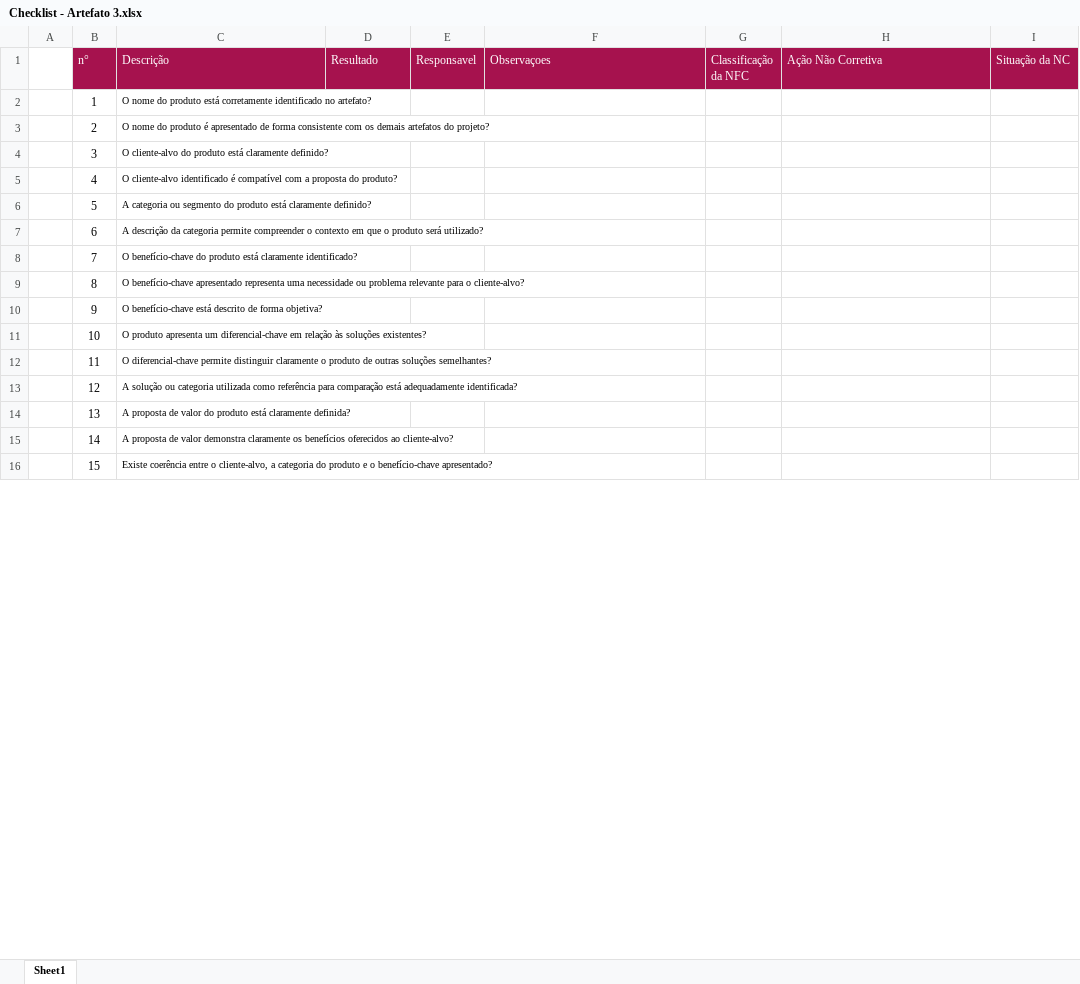
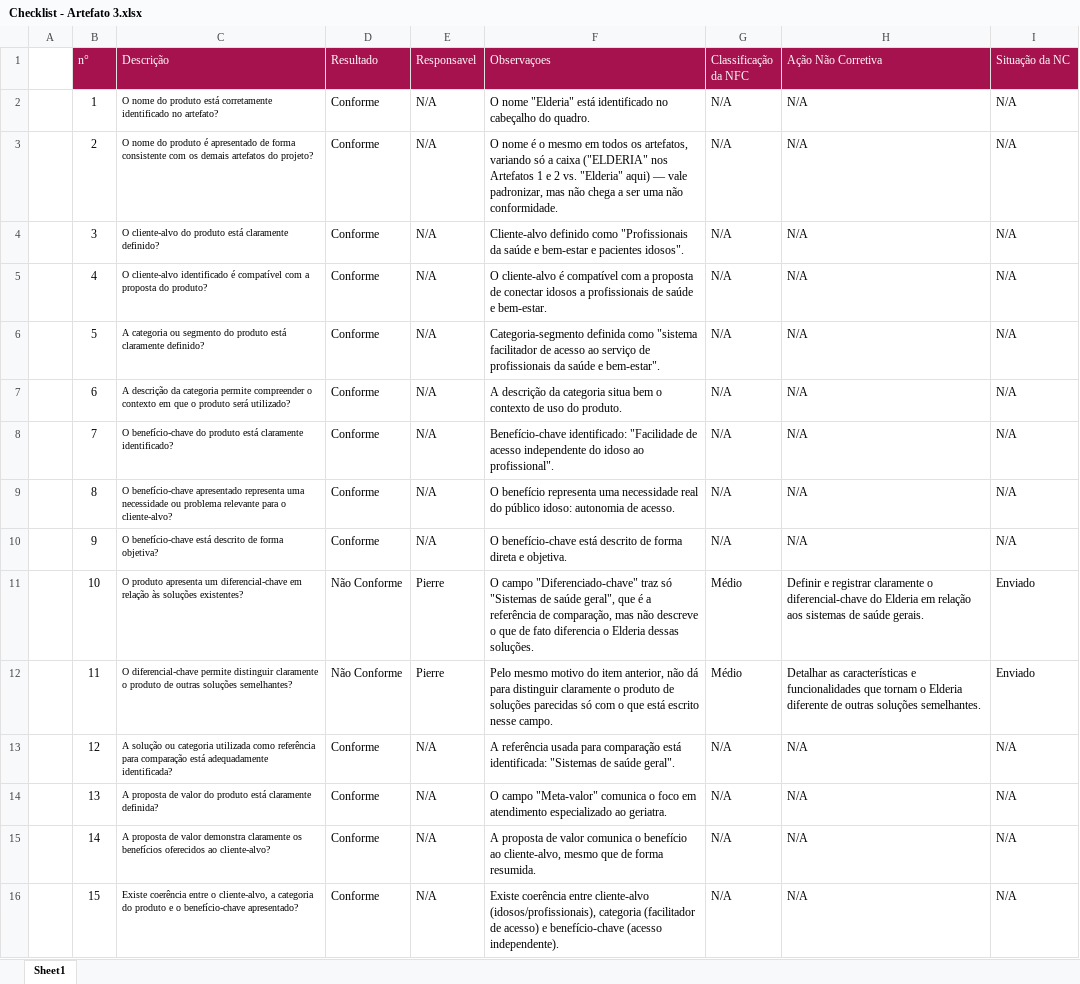
Before and after one commit to Isazan0n/ChecklistQualidade, an Excel workbook: Checklist - Artefato 3.xlsx, sheet Sheet1, drawn as a sheet; only a part is shown; values as stored, in another font and other column widths than the file's, no borders; table styles not drawn; the diff covers the shown part only; the diff names each change by its address in the sheet, - before the commit and + after, or states it on an @@ line.

Commit message:
Adicionando artefato 3

```diff
--- a/Checklist - Artefato 3.xlsx (sheet Sheet1)
+++ b/Checklist - Artefato 3.xlsx (sheet Sheet1)
-D2:D10 (Resultado): (empty)
+D2:D10 (Resultado): Conforme
-E2:E10 (Responsavel): (empty)
+E2:E10 (Responsavel): N/A
-F2 (Observaçoes): (empty)
+F2 (Observaçoes): O nome "Elderia" está identificado no cabeçalho do quadro.
-G2:G10 (Classificação da NFC): (empty)
+G2:G10 (Classificação da NFC): N/A
-H2:H10 (Ação Não Corretiva): (empty)
+H2:H10 (Ação Não Corretiva): N/A
-I2:I10 (Situação da NC): (empty)
+I2:I10 (Situação da NC): N/A
-F3 (Observaçoes): (empty)
+F3 (Observaçoes): O nome é o mesmo em todos os artefatos, variando só a caixa ("ELDERIA" nos Artefatos 1 e 2 vs. "Elderia" aqui) — vale padronizar, mas não chega a ser uma não conformidade.
-F4 (Observaçoes): (empty)
+F4 (Observaçoes): Cliente-alvo definido como "Profissionais da saúde e bem-estar e pacientes idosos".
-F5 (Observaçoes): (empty)
+F5 (Observaçoes): O cliente-alvo é compatível com a proposta de conectar idosos a profissionais de saúde e bem-estar.
-F6 (Observaçoes): (empty)
+F6 (Observaçoes): Categoria-segmento definida como "sistema facilitador de acesso ao serviço de profissionais da saúde e bem-estar".
-F7 (Observaçoes): (empty)
+F7 (Observaçoes): A descrição da categoria situa bem o contexto de uso do produto.
-F8 (Observaçoes): (empty)
+F8 (Observaçoes): Benefício-chave identificado: "Facilidade de acesso independente do idoso ao profissional".
-F9 (Observaçoes): (empty)
+F9 (Observaçoes): O benefício representa uma necessidade real do público idoso: autonomia de acesso.
-F10 (Observaçoes): (empty)
+F10 (Observaçoes): O benefício-chave está descrito de forma direta e objetiva.
-D11:D12 (Resultado): (empty)
+D11:D12 (Resultado): Não Conforme
-E11:E12 (Responsavel): (empty)
+E11:E12 (Responsavel): Pierre
-F11 (Observaçoes): (empty)
+F11 (Observaçoes): O campo "Diferenciado-chave" traz só "Sistemas de saúde geral", que é a referência de comparação, mas não descreve o que de fato diferencia o Elderia dessas soluções.
-G11:G12 (Classificação da NFC): (empty)
+G11:G12 (Classificação da NFC): Médio
-H11 (Ação Não Corretiva): (empty)
+H11 (Ação Não Corretiva): Definir e registrar claramente o diferencial-chave do Elderia em relação aos sistemas de saúde gerais.
-I11:I12 (Situação da NC): (empty)
+I11:I12 (Situação da NC): Enviado
-F12 (Observaçoes): (empty)
+F12 (Observaçoes): Pelo mesmo motivo do item anterior, não dá para distinguir claramente o produto de soluções parecidas só com o que está escrito nesse campo.
-H12 (Ação Não Corretiva): (empty)
+H12 (Ação Não Corretiva): Detalhar as características e funcionalidades que tornam o Elderia diferente de outras soluções semelhantes.
-D13:D16 (Resultado): (empty)
+D13:D16 (Resultado): Conforme
-E13:E16 (Responsavel): (empty)
+E13:E16 (Responsavel): N/A
-F13 (Observaçoes): (empty)
+F13 (Observaçoes): A referência usada para comparação está identificada: "Sistemas de saúde geral".
-G13:G16 (Classificação da NFC): (empty)
+G13:G16 (Classificação da NFC): N/A
-H13:H16 (Ação Não Corretiva): (empty)
+H13:H16 (Ação Não Corretiva): N/A
-I13:I16 (Situação da NC): (empty)
+I13:I16 (Situação da NC): N/A
-F14 (Observaçoes): (empty)
+F14 (Observaçoes): O campo "Meta-valor" comunica o foco em atendimento especializado ao geriatra.
-F15 (Observaçoes): (empty)
+F15 (Observaçoes): A proposta de valor comunica o benefício ao cliente-alvo, mesmo que de forma resumida.
-F16 (Observaçoes): (empty)
+F16 (Observaçoes): Existe coerência entre cliente-alvo (idosos/profissionais), categoria (facilitador de acesso) e benefício-chave (acesso independente).
```
Also changed, not shown: 33 edited cells elsewhere in this sheet.
